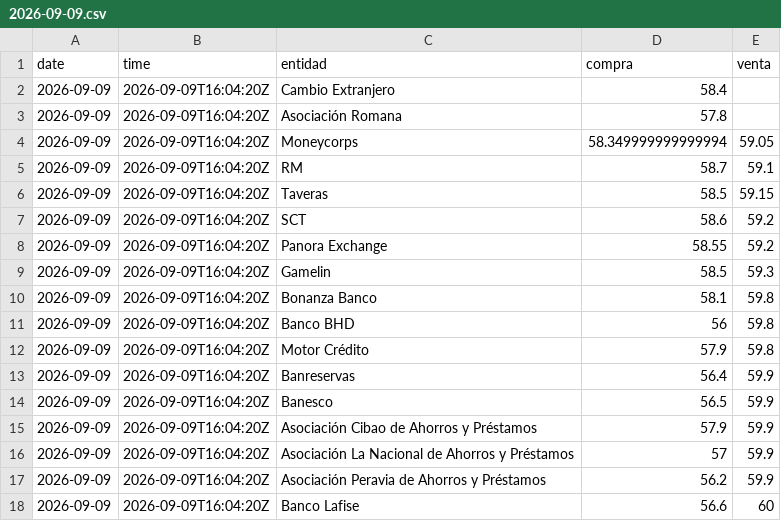
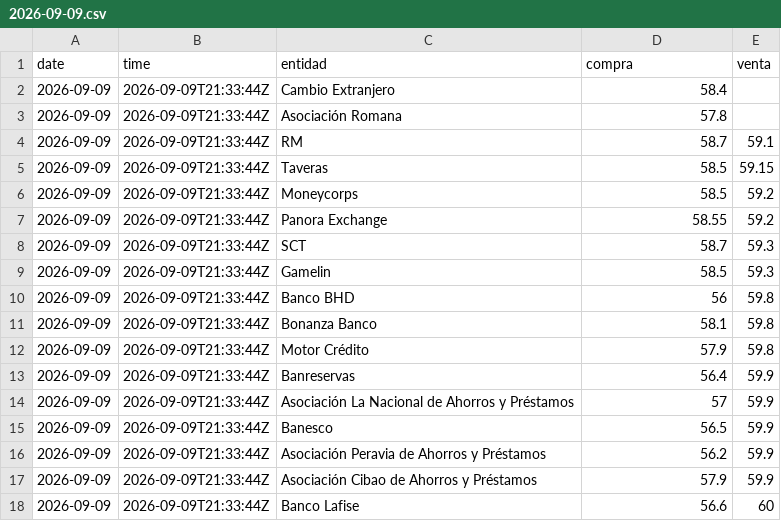
Before and after one commit to emilarmando03/webscraping-tc2, a CSV file: data/infodolar/csv/2026-09-09.csv, drawn as a sheet.

```diff
--- a/data/infodolar/csv/2026-09-09.csv
+++ b/data/infodolar/csv/2026-09-09.csv
@@ -1,18 +1,18 @@
 date,time,entidad,compra,venta
-2026-09-09,2026-09-09T16:04:20Z,Cambio Extranjero,58.4,
-2026-09-09,2026-09-09T16:04:20Z,Asociación Romana,57.8,
-2026-09-09,2026-09-09T16:04:20Z,Moneycorps,58.349999999999994,59.05
-2026-09-09,2026-09-09T16:04:20Z,RM,58.7,59.1
-2026-09-09,2026-09-09T16:04:20Z,Taveras,58.5,59.15
-2026-09-09,2026-09-09T16:04:20Z,SCT,58.6,59.2
-2026-09-09,2026-09-09T16:04:20Z,Panora Exchange,58.55,59.2
-2026-09-09,2026-09-09T16:04:20Z,Gamelin,58.5,59.3
-2026-09-09,2026-09-09T16:04:20Z,Bonanza Banco,58.1,59.8
-2026-09-09,2026-09-09T16:04:20Z,Banco BHD,56,59.8
-2026-09-09,2026-09-09T16:04:20Z,Motor Crédito,57.9,59.8
-2026-09-09,2026-09-09T16:04:20Z,Banreservas,56.4,59.9
-2026-09-09,2026-09-09T16:04:20Z,Banesco,56.5,59.9
-2026-09-09,2026-09-09T16:04:20Z,Asociación Cibao de Ahorros y Préstamos,57.9,59.9
-2026-09-09,2026-09-09T16:04:20Z,Asociación La Nacional de Ahorros y Préstamos,57,59.9
-2026-09-09,2026-09-09T16:04:20Z,Asociación Peravia de Ahorros y Préstamos,56.2,59.9
-2026-09-09,2026-09-09T16:04:20Z,Banco Lafise,56.6,60
+2026-09-09,2026-09-09T21:33:44Z,Cambio Extranjero,58.4,
+2026-09-09,2026-09-09T21:33:44Z,Asociación Romana,57.8,
+2026-09-09,2026-09-09T21:33:44Z,RM,58.7,59.1
+2026-09-09,2026-09-09T21:33:44Z,Taveras,58.5,59.15
+2026-09-09,2026-09-09T21:33:44Z,Moneycorps,58.5,59.2
+2026-09-09,2026-09-09T21:33:44Z,Panora Exchange,58.55,59.2
+2026-09-09,2026-09-09T21:33:44Z,SCT,58.7,59.3
+2026-09-09,2026-09-09T21:33:44Z,Gamelin,58.5,59.3
+2026-09-09,2026-09-09T21:33:44Z,Banco BHD,56,59.8
+2026-09-09,2026-09-09T21:33:44Z,Bonanza Banco,58.1,59.8
+2026-09-09,2026-09-09T21:33:44Z,Motor Crédito,57.9,59.8
+2026-09-09,2026-09-09T21:33:44Z,Banreservas,56.4,59.9
+2026-09-09,2026-09-09T21:33:44Z,Asociación La Nacional de Ahorros y Préstamos,57,59.9
+2026-09-09,2026-09-09T21:33:44Z,Banesco,56.5,59.9
+2026-09-09,2026-09-09T21:33:44Z,Asociación Peravia de Ahorros y Préstamos,56.2,59.9
+2026-09-09,2026-09-09T21:33:44Z,Asociación Cibao de Ahorros y Préstamos,57.9,59.9
+2026-09-09,2026-09-09T21:33:44Z,Banco Lafise,56.6,60
```
Also changed, not shown: data/infodolar/_historico_infodolar.csv, 4 other files.
